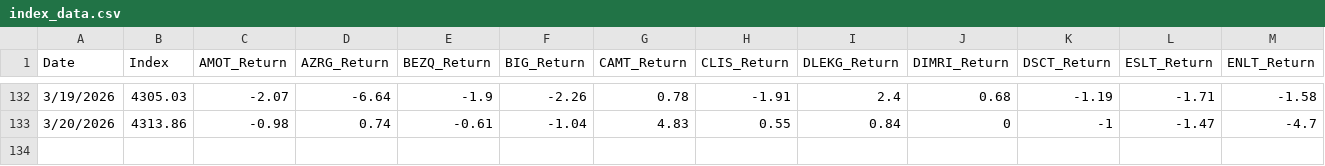
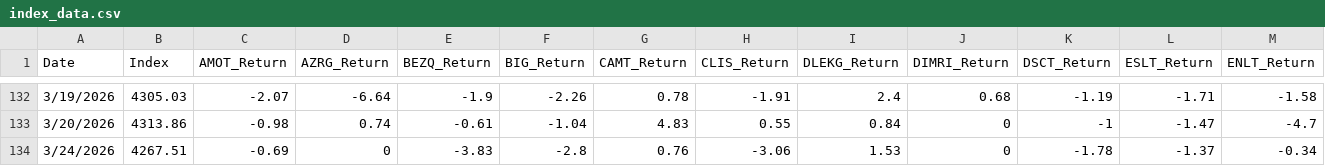
Before and after one commit to secach/market_model, a CSV file: data/index_data.csv, drawn as a sheet; only a part is shown, gaps mark what is left out; rows hold the shown columns only; the diff names each change by its address in the sheet, - before the commit and + after, or states it on an @@ line.

```diff
--- a/data/index_data.csv
+++ b/data/index_data.csv
+row 134: 3/24/2026 | 4267.51 | -0.69 | 0 | -3.83 | -2.8 | 0.76 | -3.06 | 1.53 | 0 | -1.78 | -1.37 | -0.34
```
Also changed, not shown: 8 other files.
